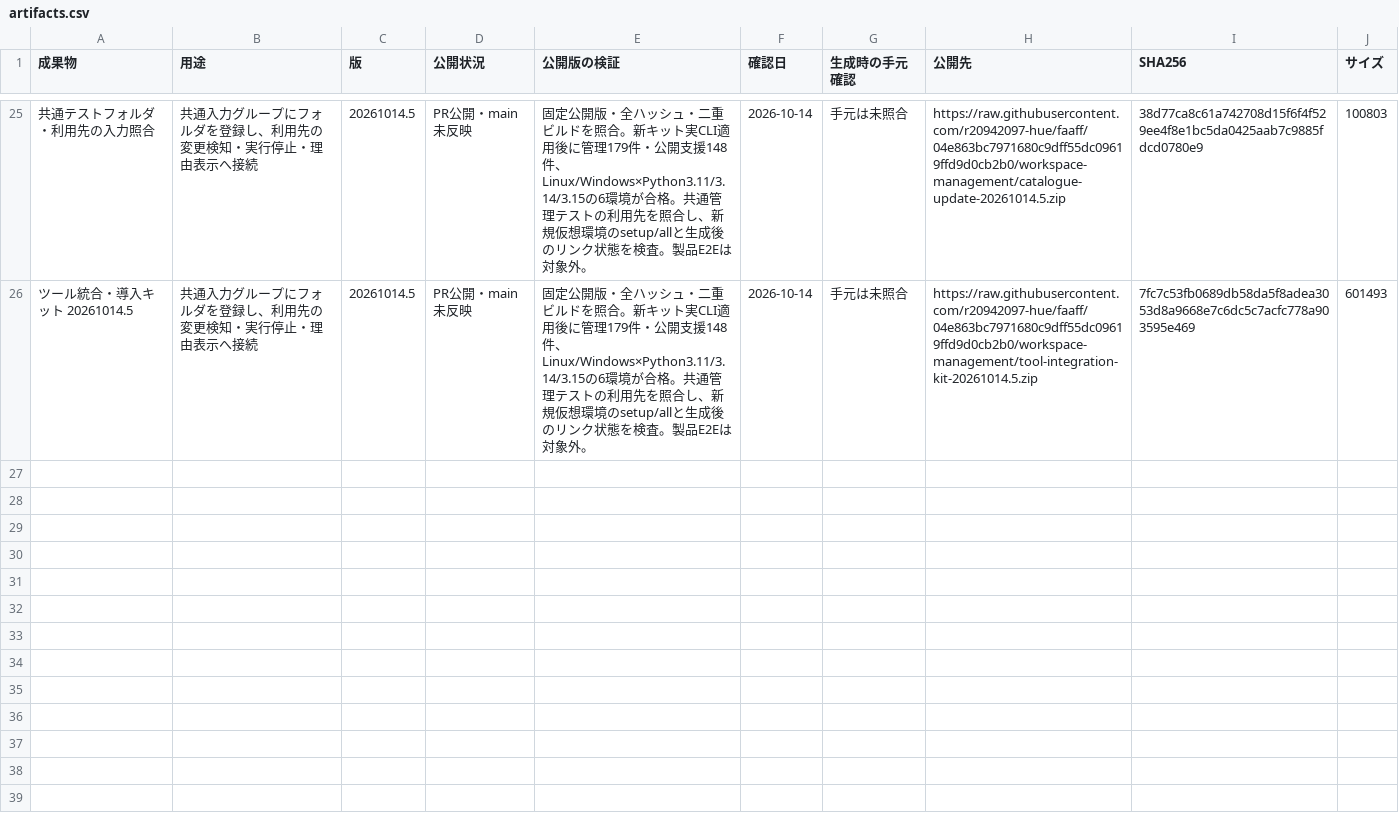
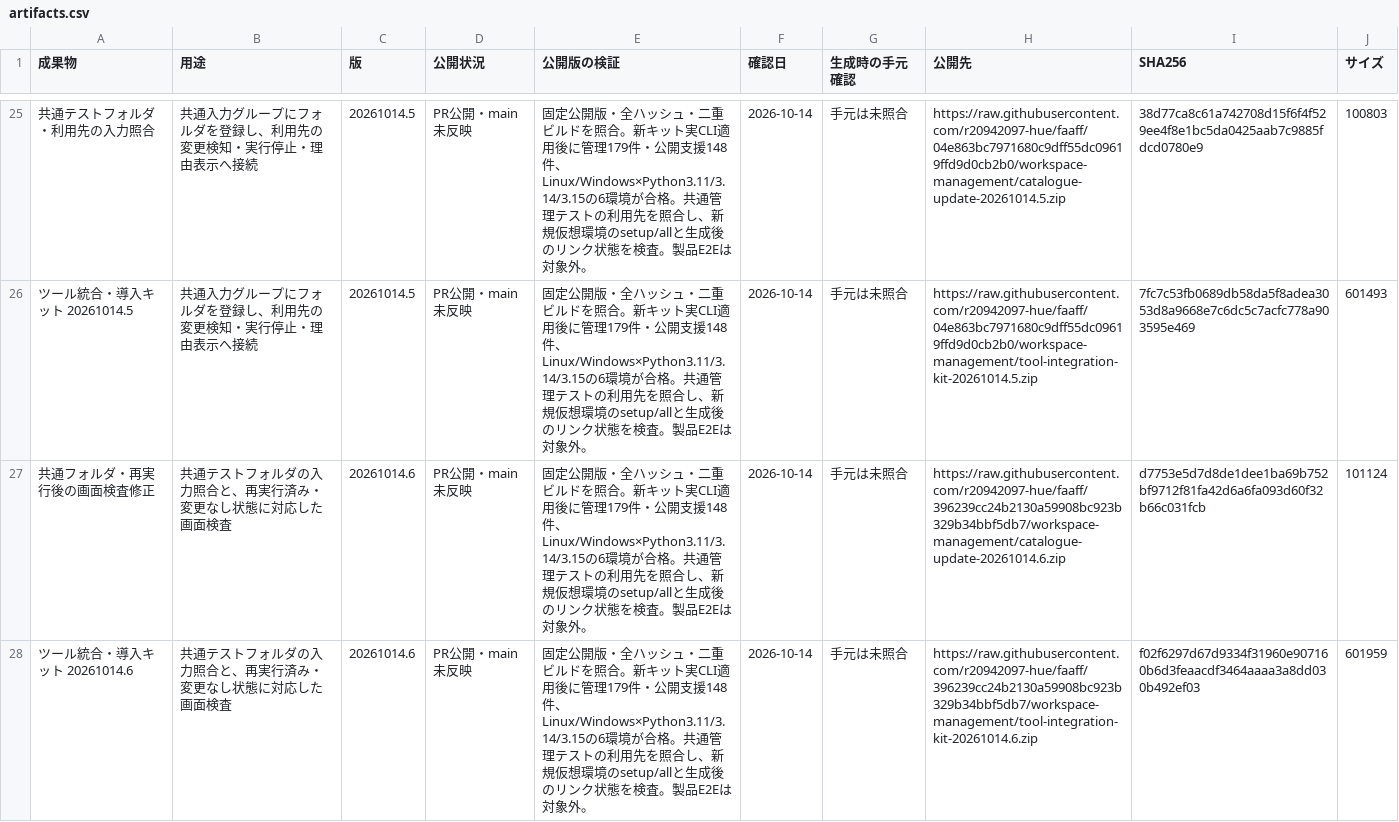
Before and after one commit to r20942097-hue/faaff, a CSV file: workspace-management/artifacts.csv, drawn as a sheet; only a part is shown, gaps mark what is left out; the diff names each change by its address in the sheet, - before the commit and + after, or states it on an @@ line.

```diff
--- a/workspace-management/artifacts.csv
+++ b/workspace-management/artifacts.csv
+row 27: 共通フォルダ・再実行後の画面検査修正 | 共通テストフォルダの入力照合と、再実行済み・変更なし状態に対応した画面検査 | 20261014.6 | PR公開・main未反映 | 固定公開版・全ハッシュ・二重ビルドを照合。新キット実CLI適用後に管理179件・公開支援148件、Linux/Windows×Python3.11/3.14/3.15の6環境が合格。共通管理テストの利用先を照合し、新規仮想環境のsetup/allと生成後のリンク状態を検査。製品E2Eは対象外。 | 2026-10-14 | 手元は未照合 | https://raw.githubusercontent.com/r20942097-hue/faaff/396239cc24b2130a59908bc923b329b34bbf5db7/workspace-management/catalogue-update-20261014.6.zip | d7753e5d7d8de1dee1ba69b752bf9712f81fa42d6a6fa093d60f32b66c031fcb | 101124
+row 28: ツール統合・導入キット 20261014.6 | 共通テストフォルダの入力照合と、再実行済み・変更なし状態に対応した画面検査 | 20261014.6 | PR公開・main未反映 | 固定公開版・全ハッシュ・二重ビルドを照合。新キット実CLI適用後に管理179件・公開支援148件、Linux/Windows×Python3.11/3.14/3.15の6環境が合格。共通管理テストの利用先を照合し、新規仮想環境のsetup/allと生成後のリンク状態を検査。製品E2Eは対象外。 | 2026-10-14 | 手元は未照合 | https://raw.githubusercontent.com/r20942097-hue/faaff/396239cc24b2130a59908bc923b329b34bbf5db7/workspace-management/tool-integration-kit-20261014.6.zip | f02f6297d67d9334f31960e907160b6d3feaacdf3464aaaa3a8dd030b492ef03 | 601959
```
Also changed, not shown: 11 other files.
